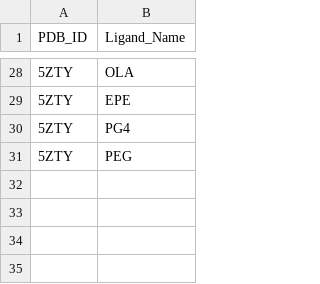
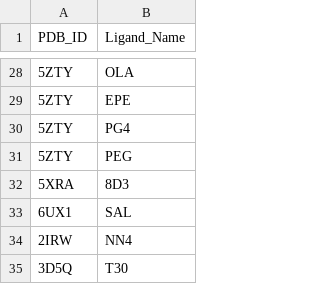
Before and after one commit to kalanakotawalagedara/pharmit_internal, a CSV file: Input/pdb_ligands.csv, drawn as a sheet; only a part is shown, gaps mark what is left out; the diff names each change by its address in the sheet, - before the commit and + after, or states it on an @@ line.

```diff
--- a/Input/pdb_ligands.csv
+++ b/Input/pdb_ligands.csv
+row 32: 5XRA | 8D3
+row 33: 6UX1 | SAL
+row 34: 2IRW | NN4
+row 35: 3D5Q | T30
```
Also changed, not shown: 8 other files.
